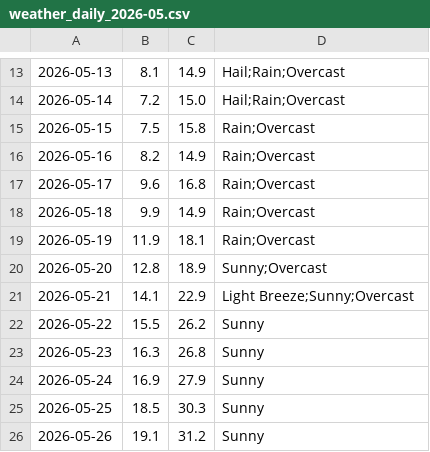
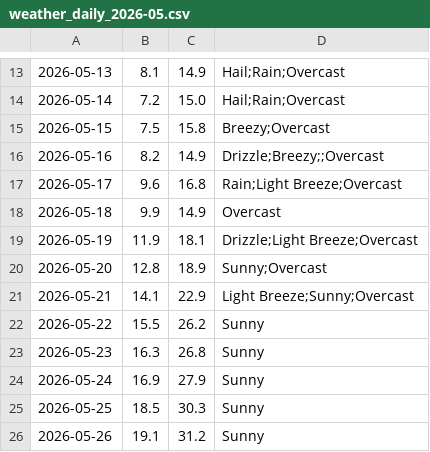
Before and after one commit to mlittlec/Home-Temps, a CSV file: data/weather/raw/2026/weather_daily_2026-05.csv, drawn as a sheet; only a part is shown, gaps mark what is left out.

Commit message:
Update more May 2026 weather observations

```diff
--- a/data/weather/raw/2026/weather_daily_2026-05.csv
+++ b/data/weather/raw/2026/weather_daily_2026-05.csv
@@ -14,7 +14,7 @@
 2026-05-14,7.2,15.0,"Hail;Rain;Overcast"
-2026-05-15,7.5,15.8,"Rain;Overcast"
-2026-05-16,8.2,14.9,"Rain;Overcast"
-2026-05-17,9.6,16.8,"Rain;Overcast"
-2026-05-18,9.9,14.9,"Rain;Overcast"
-2026-05-19,11.9,18.1,"Rain;Overcast"
+2026-05-15,7.5,15.8,"Breezy;Overcast"
+2026-05-16,8.2,14.9,"Drizzle;Breezy;;Overcast"
+2026-05-17,9.6,16.8,"Rain;Light Breeze;Overcast"
+2026-05-18,9.9,14.9,"Overcast"
+2026-05-19,11.9,18.1,"Drizzle;Light Breeze;Overcast"
 2026-05-20,12.8,18.9,"Sunny;Overcast"
```
